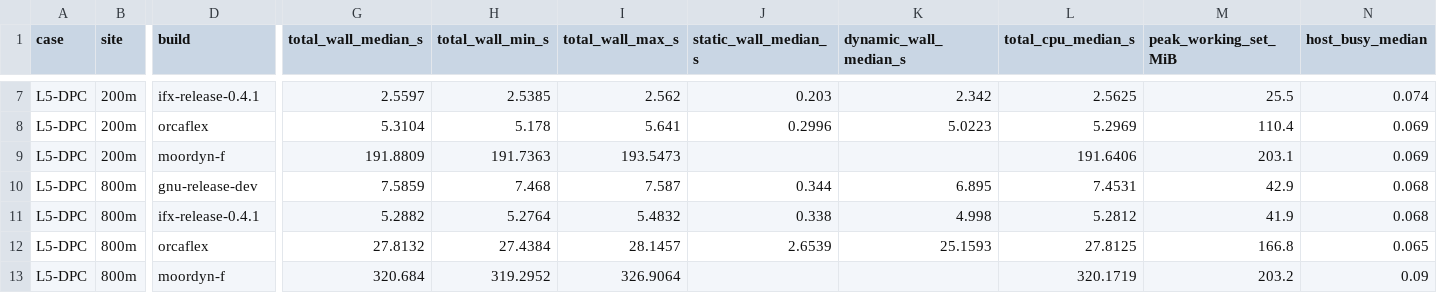
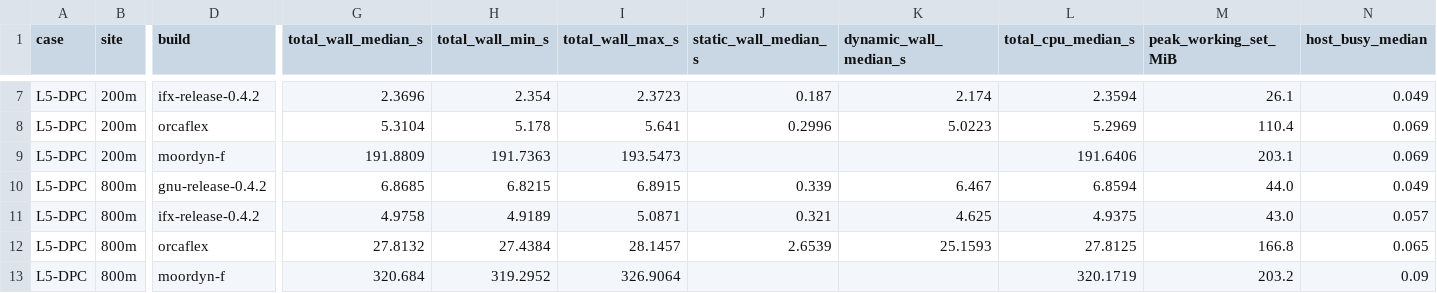
Before and after one commit to SMI-Lab-Inha/CableDyn, a CSV file: validation/performance/performance_summary.csv, drawn as a sheet; only a part is shown, gaps mark what is left out; the diff covers the shown part only; the diff names each change by its address in the sheet, - before the commit and + after, or states it on an @@ line.

Commit message:
chore(release): re-time the L5 records with the 0.4.2 drivers
performance_records.py reruns the CableDyn rows of L5-DPC, L5-V and L5-wc
with the 0.4.2 release driver (IFX) and a GNU Release build of the same
source; the OrcaFlex, MoorDyn-F and MoorDyn-C rows are those of
2026-11-08. The release driver takes 1.34 / 2.37 / 4.98 s on the lazy-wave
spans (0.4.1: 1.44 / 2.56 / 5.29 s), 4.30 s on the one-hour VolturnUS-S
chain (4.44 s) and 0.197 s on the WD0050 chain (0.200 s). Every timed
model reproduces its reference response as before, with the same solver
counts. VALIDATION.md, the README and the performance pages quote the
new figures.

Signed-off-by: Jae Hoon Seo <jaehoon.seo@inha.ac.kr>

```diff
--- a/validation/performance/performance_summary.csv
+++ b/validation/performance/performance_summary.csv
-D7 (build): ifx-release-0.4.1
+D7 (build): ifx-release-0.4.2
-G7 (total_wall_median_s): 2.5597
+G7 (total_wall_median_s): 2.3696
-H7 (total_wall_min_s): 2.5385
+H7 (total_wall_min_s): 2.354
-I7 (total_wall_max_s): 2.562
+I7 (total_wall_max_s): 2.3723
-J7 (static_wall_median_s): 0.203
+J7 (static_wall_median_s): 0.187
-K7 (dynamic_wall_median_s): 2.342
+K7 (dynamic_wall_median_s): 2.174
-L7 (total_cpu_median_s): 2.5625
+L7 (total_cpu_median_s): 2.3594
-M7 (peak_working_set_MiB): 25.5
+M7 (peak_working_set_MiB): 26.1
-N7 (host_busy_median): 0.074
+N7 (host_busy_median): 0.049
-D10 (build): gnu-release-dev
+D10 (build): gnu-release-0.4.2
-G10 (total_wall_median_s): 7.5859
+G10 (total_wall_median_s): 6.8685
-H10 (total_wall_min_s): 7.468
+H10 (total_wall_min_s): 6.8215
-I10 (total_wall_max_s): 7.587
+I10 (total_wall_max_s): 6.8915
-J10 (static_wall_median_s): 0.344
+J10 (static_wall_median_s): 0.339
-K10 (dynamic_wall_median_s): 6.895
+K10 (dynamic_wall_median_s): 6.467
-L10 (total_cpu_median_s): 7.4531
+L10 (total_cpu_median_s): 6.8594
-M10 (peak_working_set_MiB): 42.9
+M10 (peak_working_set_MiB): 44.0
-N10 (host_busy_median): 0.068
+N10 (host_busy_median): 0.049
-D11 (build): ifx-release-0.4.1
+D11 (build): ifx-release-0.4.2
-G11 (total_wall_median_s): 5.2882
+G11 (total_wall_median_s): 4.9758
-H11 (total_wall_min_s): 5.2764
+H11 (total_wall_min_s): 4.9189
-I11 (total_wall_max_s): 5.4832
+I11 (total_wall_max_s): 5.0871
-J11 (static_wall_median_s): 0.338
+J11 (static_wall_median_s): 0.321
-K11 (dynamic_wall_median_s): 4.998
+K11 (dynamic_wall_median_s): 4.625
-L11 (total_cpu_median_s): 5.2812
+L11 (total_cpu_median_s): 4.9375
-M11 (peak_working_set_MiB): 41.9
+M11 (peak_working_set_MiB): 43.0
-N11 (host_busy_median): 0.068
+N11 (host_busy_median): 0.057
```
Also changed, not shown: 27 edited cells elsewhere in this file, validation/performance/wallclock_summary.csv, 5 other files.
